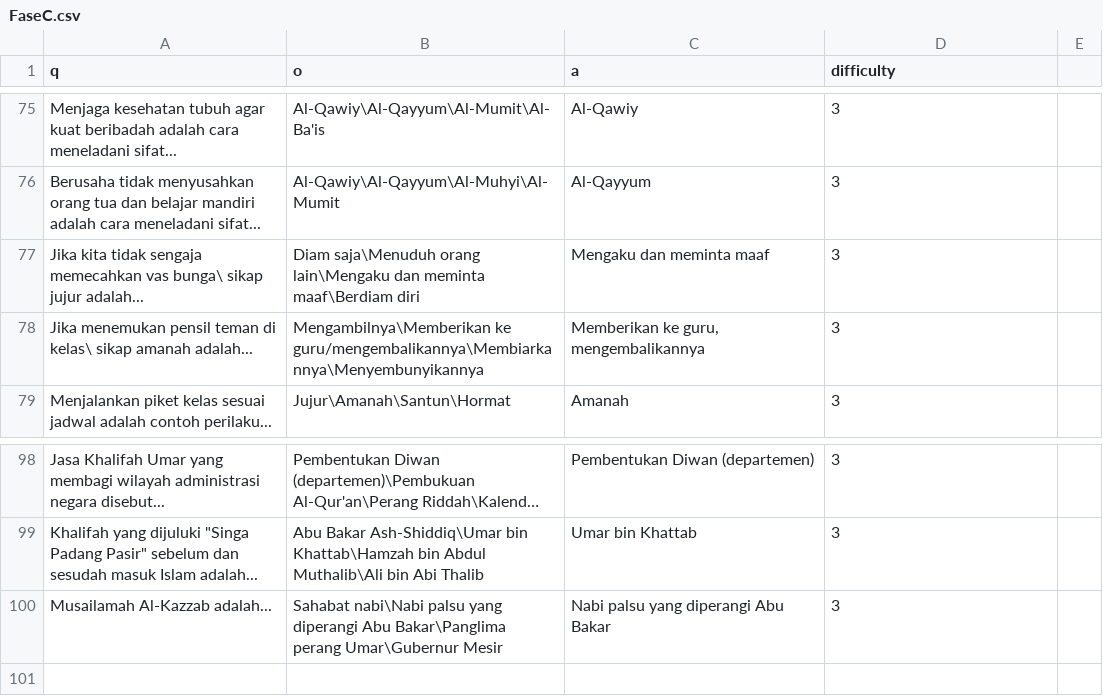
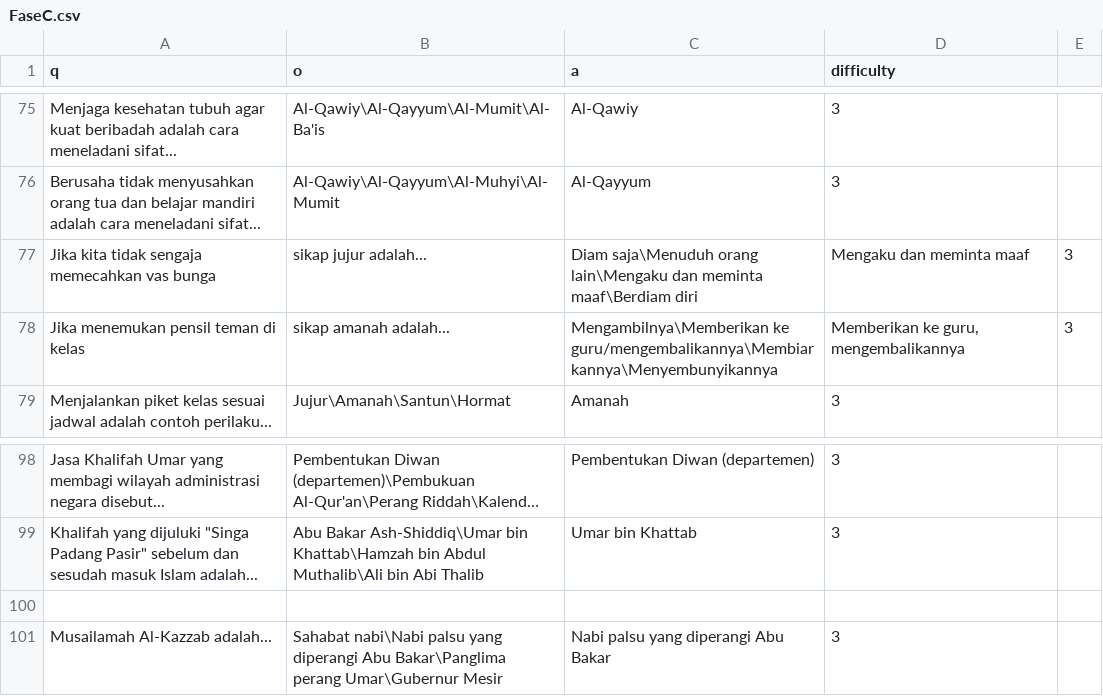
Before and after one commit to apip76/Milionare, a CSV file: FaseC.csv, drawn as a sheet; only a part is shown, gaps mark what is left out; long unchanged cells end in …; removed rows and columns are numbered as before the commit, all else as after; the diff names each change by its address in the sheet, - before the commit and + after, or states it on an @@ line.

Commit message:
Update FaseC.csv

```diff
--- a/FaseC.csv
+++ b/FaseC.csv
-row 77: Jika kita tidak sengaja memecahkan vas bunga\ sikap jujur adalah... | Diam saja\Menuduh orang lain\Mengaku dan meminta maaf\Berdiam diri | Mengaku dan meminta maaf | 3
-row 78: Jika menemukan pensil teman di kelas\ sikap amanah adalah... | Mengambilnya\Memberikan ke guru/mengembalikannya\Membiarkannya\Menyembunyikannya | Memberikan ke guru, mengembalikannya | 3
+row 77: Jika kita tidak sengaja memecahkan vas bunga | sikap jujur adalah... | Diam saja\Menuduh orang lain\Mengaku dan meminta maaf\Berdiam diri | Mengaku dan meminta maaf | 3
+row 78: Jika menemukan pensil teman di kelas | sikap amanah adalah... | Mengambilnya\Memberikan ke guru/mengembalikannya\Membiarkannya\Menyembunyikannya | Memberikan ke guru, mengembalikannya | 3
+row 100: (empty)
```
